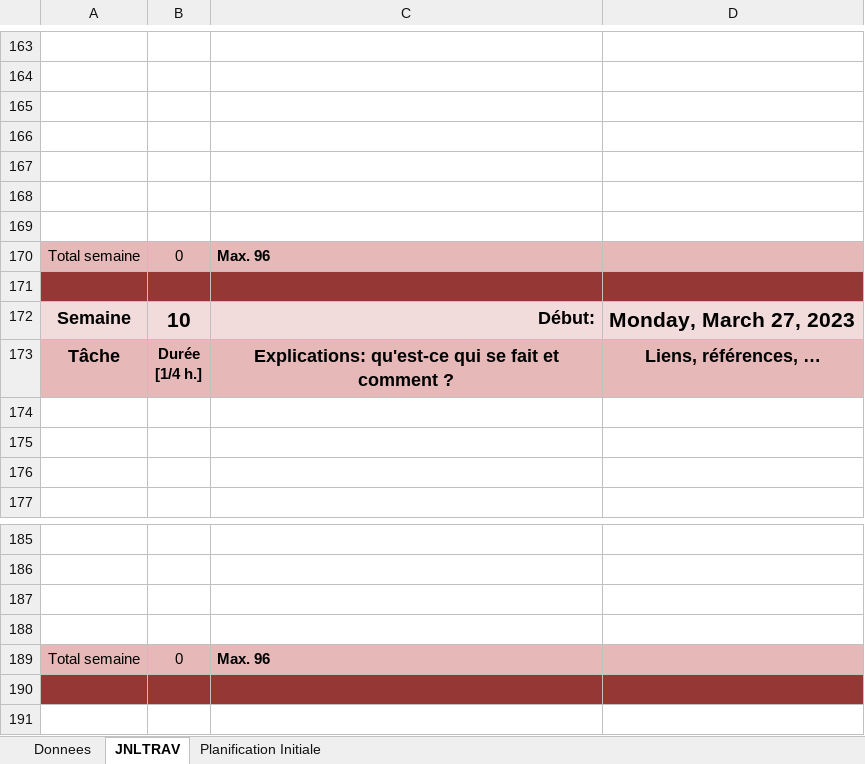
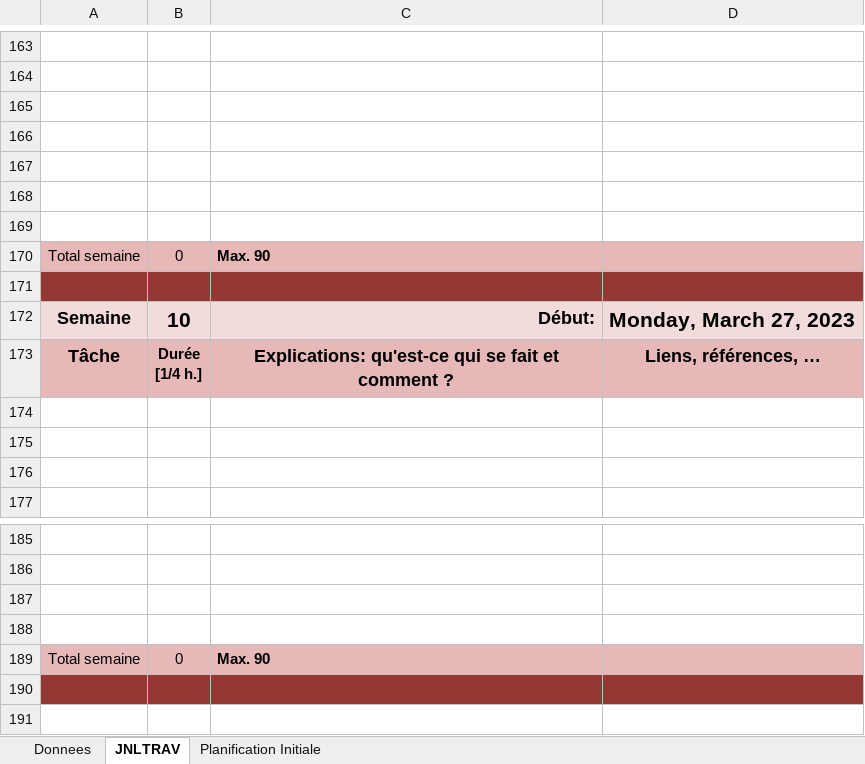
Before and after one commit to SylvainPhilipona/Recuperation-des-AutoEvaluations, an Excel workbook: CDC-rapport-jdt/m-p_appro-philipona-sylvain-jnltrav.xlsm, sheet JNLTRAV, drawn as a sheet; only a part is shown, gaps mark what is left out; values as stored, in another font and other column widths than the file's, no borders; charts and pictures not drawn; the diff covers the shown part only; the diff names each change by its address in the sheet, - before the commit and + after, or states it on an @@ line.

```diff
--- a/CDC-rapport-jdt/m-p_appro-philipona-sylvain-jnltrav.xlsm (sheet JNLTRAV)
+++ b/CDC-rapport-jdt/m-p_appro-philipona-sylvain-jnltrav.xlsm (sheet JNLTRAV)
-C170: Max. 96
+C170: Max. 90
-C189: Max. 96
+C189: Max. 90
```
Also changed, not shown: 4 added rows, 4 removed rows and 15 edited cells elsewhere in this sheet, sheet Donnees, charts or pictures, 1 other file.
